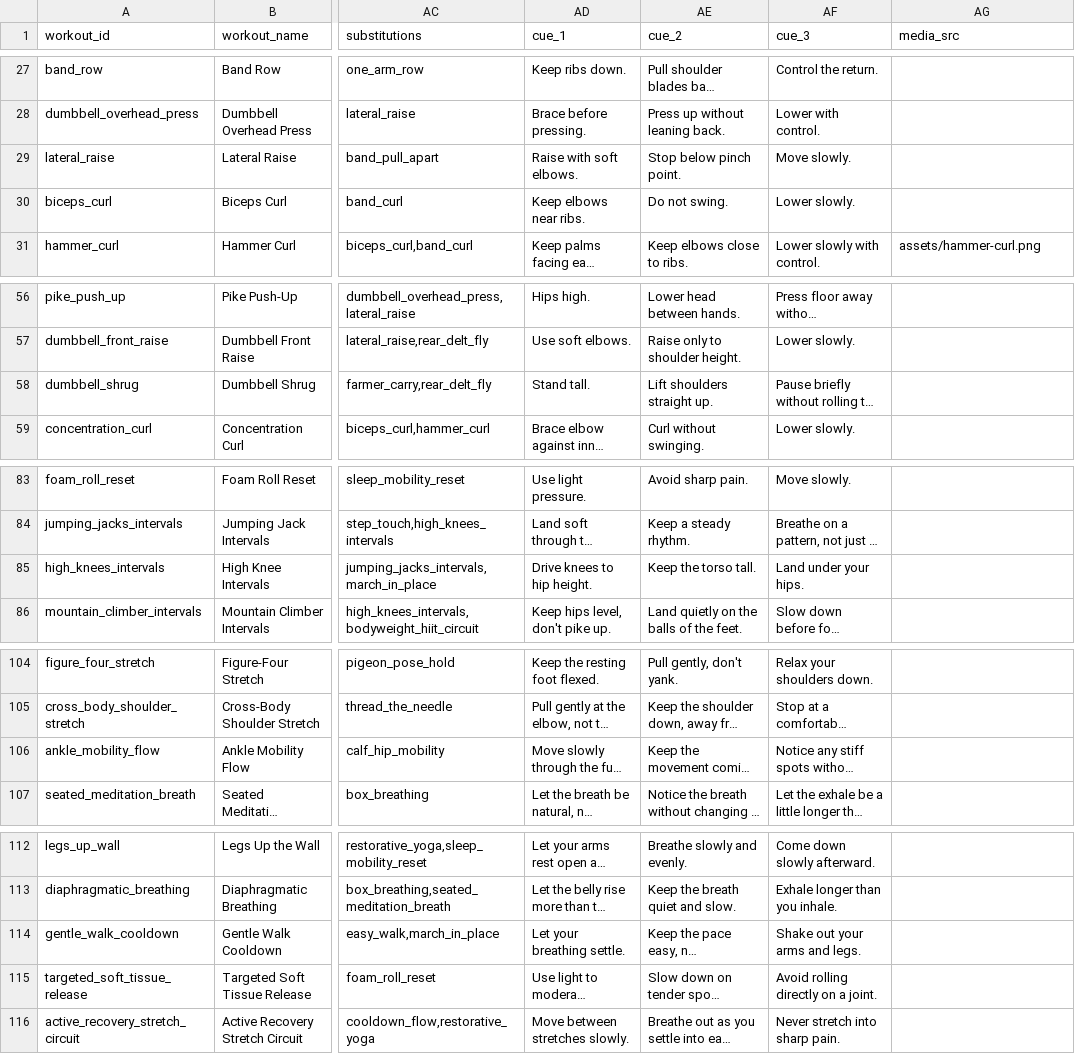
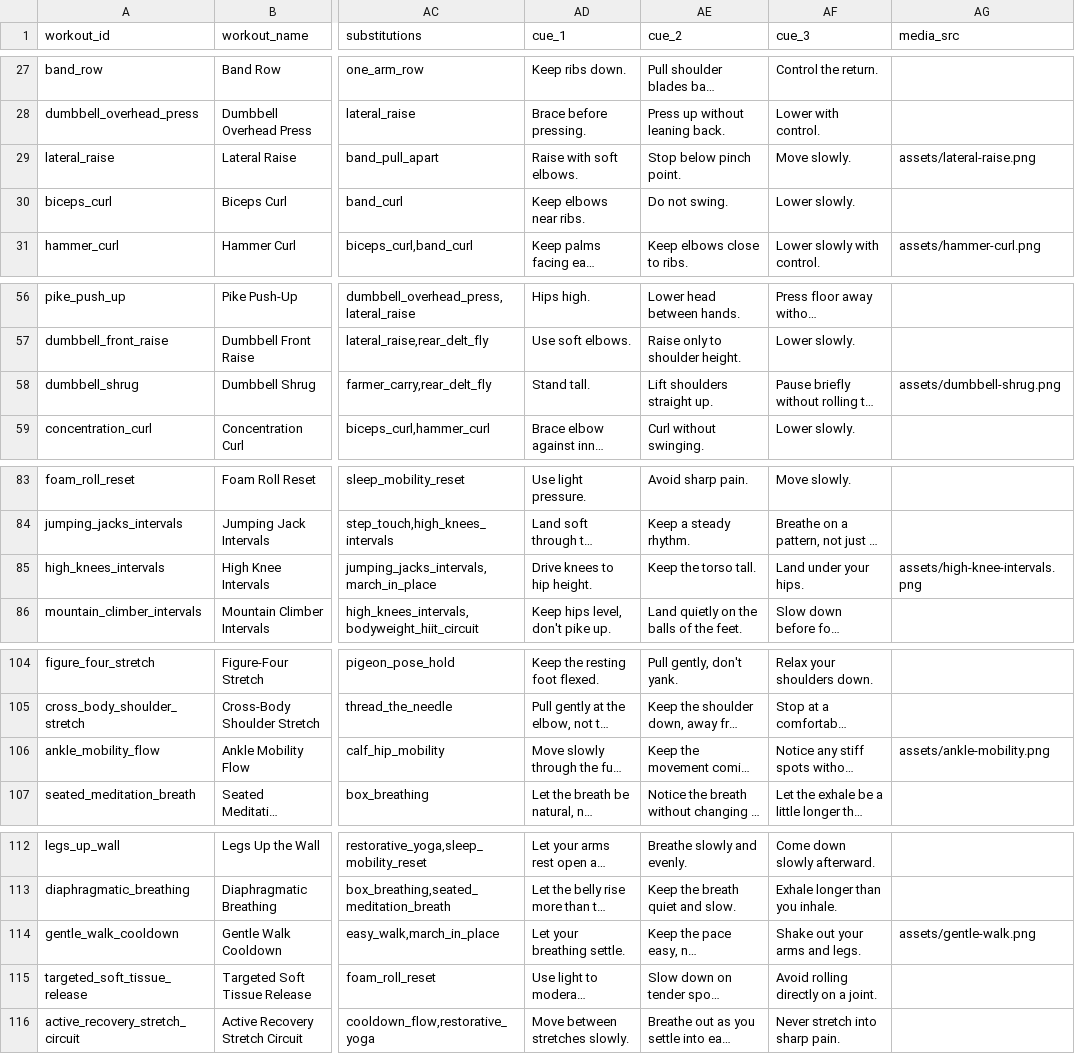
Before and after one commit to StrangeFX/questforge-fitness, a TSV file: data/workouts.tsv, drawn as a sheet; only a part is shown, gaps mark what is left out; long unchanged cells end in …; the diff names each change by its address in the sheet, - before the commit and + after, or states it on an @@ line.

```diff
--- a/data/workouts.tsv
+++ b/data/workouts.tsv
-AG29 (media_src): (empty)
+AG29 (media_src): assets/lateral-raise.png
-AG58 (media_src): (empty)
+AG58 (media_src): assets/dumbbell-shrug.png
-AG85 (media_src): (empty)
+AG85 (media_src): assets/high-knee-intervals.png
-AG106 (media_src): (empty)
+AG106 (media_src): assets/ankle-mobility.png
-AG114 (media_src): (empty)
+AG114 (media_src): assets/gentle-walk.png
```
Also changed, not shown: 7 other files.
